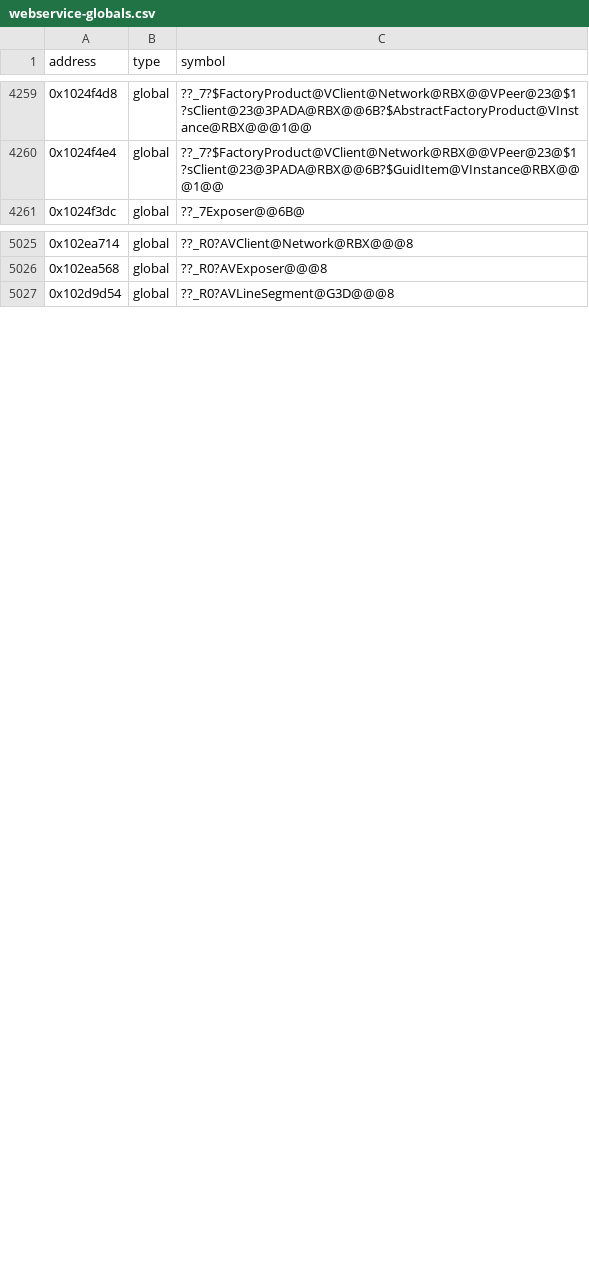
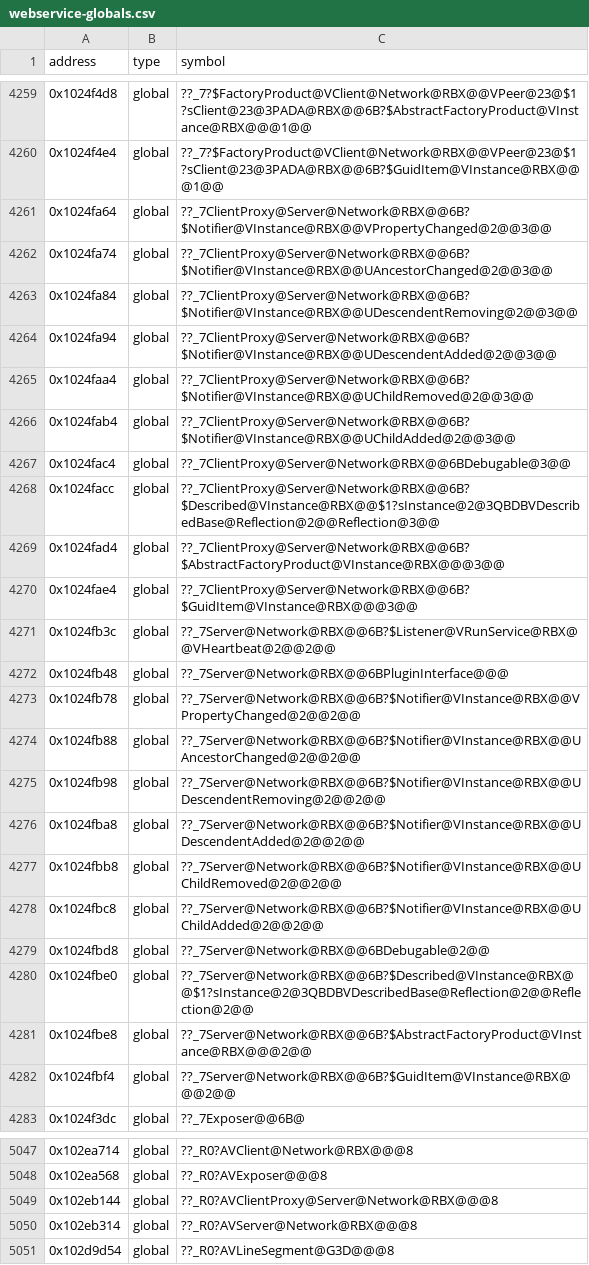
Before and after one commit to Asphaltian/OpenRBX, a CSV file: reccmp/webservice-globals.csv, drawn as a sheet; only a part is shown, gaps mark what is left out; the diff covers the shown part only; the diff names each change by its address in the sheet, - before the commit and + after, or states it on an @@ line.

Commit message:
Declare Network::Server and ClientProxy and match their members and reflection statics

```diff
--- a/reccmp/webservice-globals.csv
+++ b/reccmp/webservice-globals.csv
+row 4261: 0x1024fa64 | global | ??_7ClientProxy@Server@Network@RBX@@6B?$Notifier@VInstance@RBX@@VPropertyChanged@2@@3@@
+row 4262: 0x1024fa74 | global | ??_7ClientProxy@Server@Network@RBX@@6B?$Notifier@VInstance@RBX@@UAncestorChanged@2@@3@@
+row 4263: 0x1024fa84 | global | ??_7ClientProxy@Server@Network@RBX@@6B?$Notifier@VInstance@RBX@@UDescendentRemoving@2@@3@@
+row 4264: 0x1024fa94 | global | ??_7ClientProxy@Server@Network@RBX@@6B?$Notifier@VInstance@RBX@@UDescendentAdded@2@@3@@
+row 4265: 0x1024faa4 | global | ??_7ClientProxy@Server@Network@RBX@@6B?$Notifier@VInstance@RBX@@UChildRemoved@2@@3@@
+row 4266: 0x1024fab4 | global | ??_7ClientProxy@Server@Network@RBX@@6B?$Notifier@VInstance@RBX@@UChildAdded@2@@3@@
+row 4267: 0x1024fac4 | global | ??_7ClientProxy@Server@Network@RBX@@6BDebugable@3@@
+row 4268: 0x1024facc | global | ??_7ClientProxy@Server@Network@RBX@@6B?$Described@VInstance@RBX@@$1?sInstance@2@3QBDBVDescribedBase@Reflection@2@@Reflection@3@@
+row 4269: 0x1024fad4 | global | ??_7ClientProxy@Server@Network@RBX@@6B?$AbstractFactoryProduct@VInstance@RBX@@@3@@
+row 4270: 0x1024fae4 | global | ??_7ClientProxy@Server@Network@RBX@@6B?$GuidItem@VInstance@RBX@@@3@@
+row 4271: 0x1024fb3c | global | ??_7Server@Network@RBX@@6B?$Listener@VRunService@RBX@@VHeartbeat@2@@2@@
+row 4272: 0x1024fb48 | global | ??_7Server@Network@RBX@@6BPluginInterface@@@
+row 4273: 0x1024fb78 | global | ??_7Server@Network@RBX@@6B?$Notifier@VInstance@RBX@@VPropertyChanged@2@@2@@
+row 4274: 0x1024fb88 | global | ??_7Server@Network@RBX@@6B?$Notifier@VInstance@RBX@@UAncestorChanged@2@@2@@
+row 4275: 0x1024fb98 | global | ??_7Server@Network@RBX@@6B?$Notifier@VInstance@RBX@@UDescendentRemoving@2@@2@@
+row 4276: 0x1024fba8 | global | ??_7Server@Network@RBX@@6B?$Notifier@VInstance@RBX@@UDescendentAdded@2@@2@@
+row 4277: 0x1024fbb8 | global | ??_7Server@Network@RBX@@6B?$Notifier@VInstance@RBX@@UChildRemoved@2@@2@@
+row 4278: 0x1024fbc8 | global | ??_7Server@Network@RBX@@6B?$Notifier@VInstance@RBX@@UChildAdded@2@@2@@
+row 4279: 0x1024fbd8 | global | ??_7Server@Network@RBX@@6BDebugable@2@@
+row 4280: 0x1024fbe0 | global | ??_7Server@Network@RBX@@6B?$Described@VInstance@RBX@@$1?sInstance@2@3QBDBVDescribedBase@Reflection@2@@Reflection@2@@
+row 4281: 0x1024fbe8 | global | ??_7Server@Network@RBX@@6B?$AbstractFactoryProduct@VInstance@RBX@@@2@@
+row 4282: 0x1024fbf4 | global | ??_7Server@Network@RBX@@6B?$GuidItem@VInstance@RBX@@@2@@
+row 5049: 0x102eb144 | global | ??_R0?AVClientProxy@Server@Network@RBX@@@8
+row 5050: 0x102eb314 | global | ??_R0?AVServer@Network@RBX@@@8
```
Also changed, not shown: 1 added row elsewhere in this file, reccmp/webservice-symbols.csv, 9 other files.
